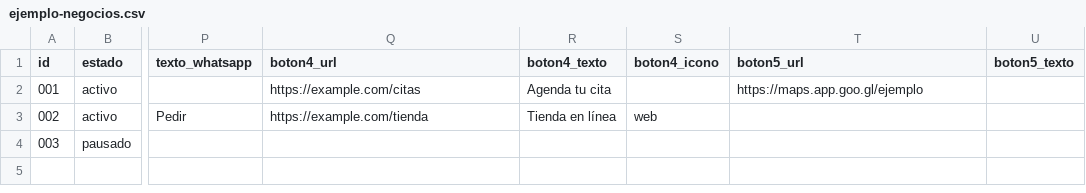
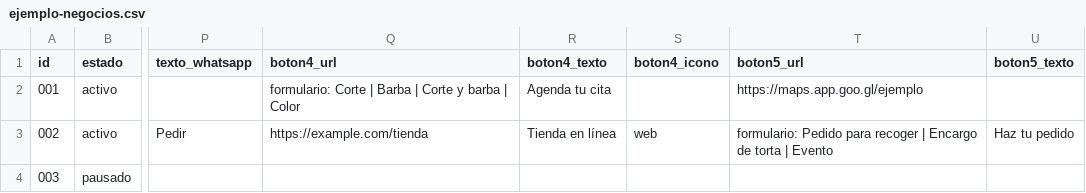
Before and after one commit to Eduardoksc/tarjetas-digitales, a CSV file: ejemplo-negocios.csv, drawn as a sheet; only a part is shown, gaps mark what is left out; the diff names each change by its address in the sheet, - before the commit and + after, or states it on an @@ line.

```diff
--- a/ejemplo-negocios.csv
+++ b/ejemplo-negocios.csv
-Q2 (boton4_url): https://example.com/citas
+Q2 (boton4_url): formulario: Corte | Barba | Corte y barba | Color
-T3 (boton5_url): (empty)
+T3 (boton5_url): formulario: Pedido para recoger | Encargo de torta | Evento
-U3 (boton5_texto): (empty)
+U3 (boton5_texto): Haz tu pedido
```
Also changed, not shown: 5 other files.
